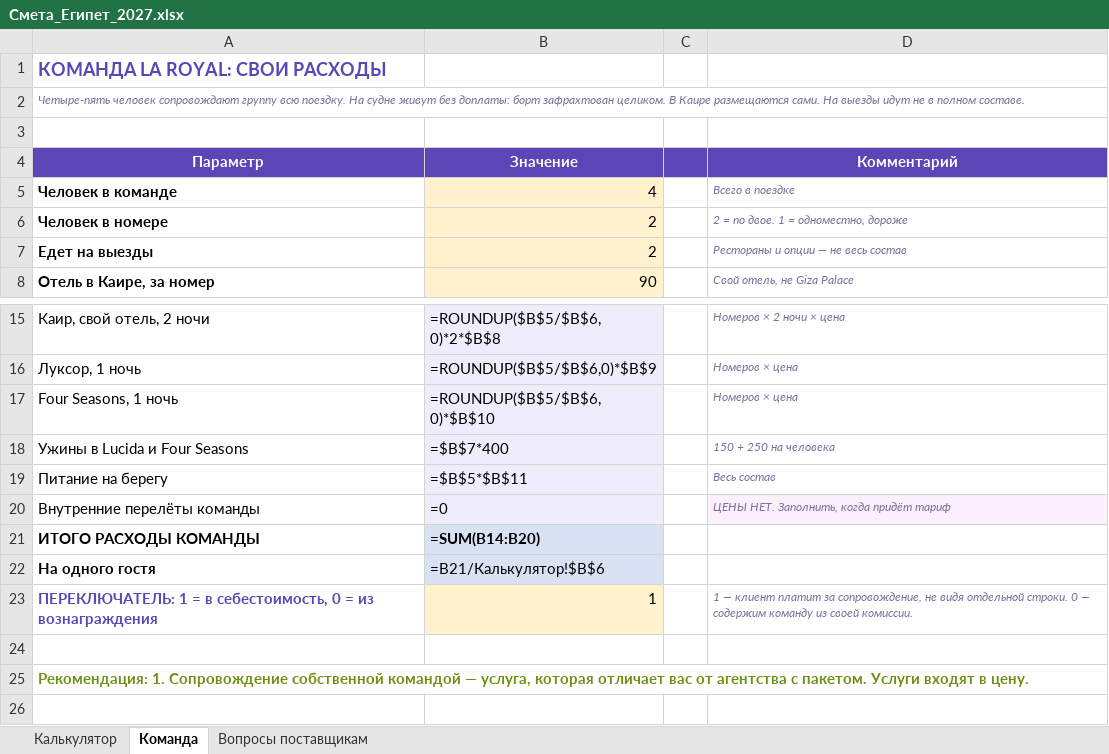
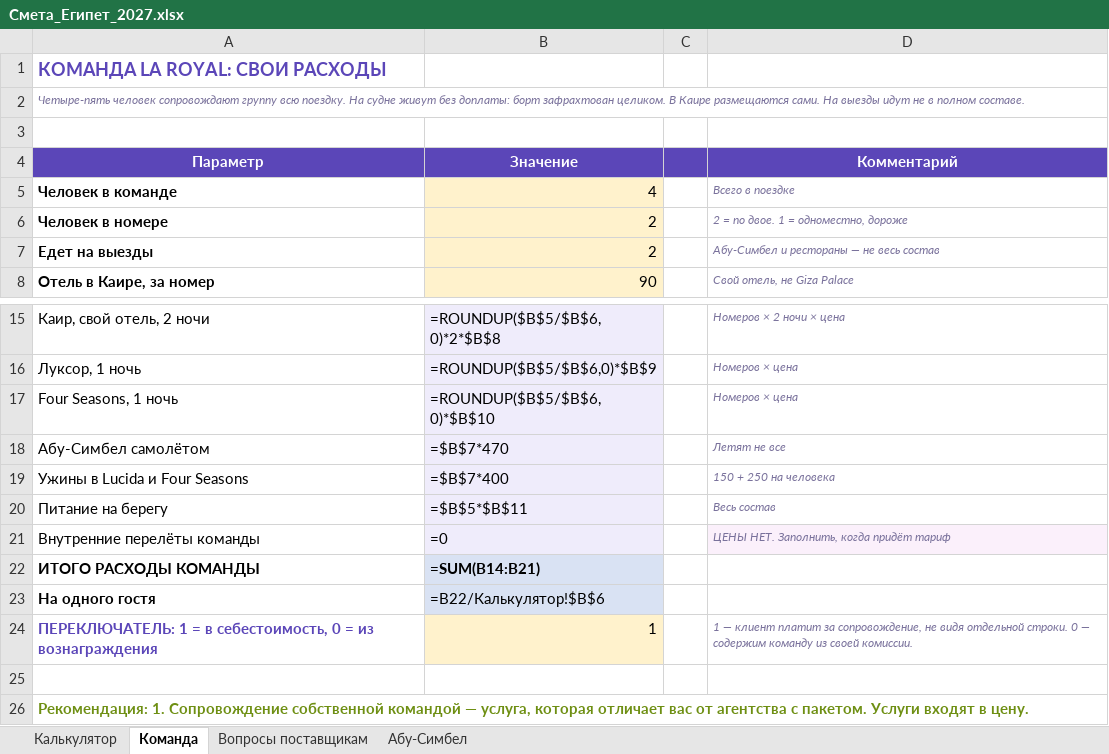
Before and after one commit to kseniausacheva/inna, an Excel workbook: egypt-jan-2027/Смета_Египет_2027.xlsx, sheet Команда, drawn as a sheet; only a part is shown, gaps mark what is left out; values as stored, in another font and other column widths than the file's, no borders; formulas without a stored value are shown as written; addresses are those after the commit; the diff names each change by its address in the sheet, - before the commit and + after, or states it on an @@ line.

```diff
--- a/egypt-jan-2027/Смета_Египет_2027.xlsx (sheet Команда)
+++ b/egypt-jan-2027/Смета_Египет_2027.xlsx (sheet Команда)
+sheet tab: Абу-Симбел
-D7 (Комментарий): Рестораны и опции — не весь состав
+D7 (Комментарий): Абу-Симбел и рестораны — не весь состав
+row 18: Абу-Симбел самолётом | =$B$7*470 |  | Летят не все
-B22 (Значение): =SUM(B14:B20)
+B22 (Значение): =SUM(B14:B21)
-B23 (Значение): =B21/Калькулятор!$B$6
+B23 (Значение): =B22/Калькулятор!$B$6
```
Also changed, not shown: sheet Калькулятор, 8 other files.
